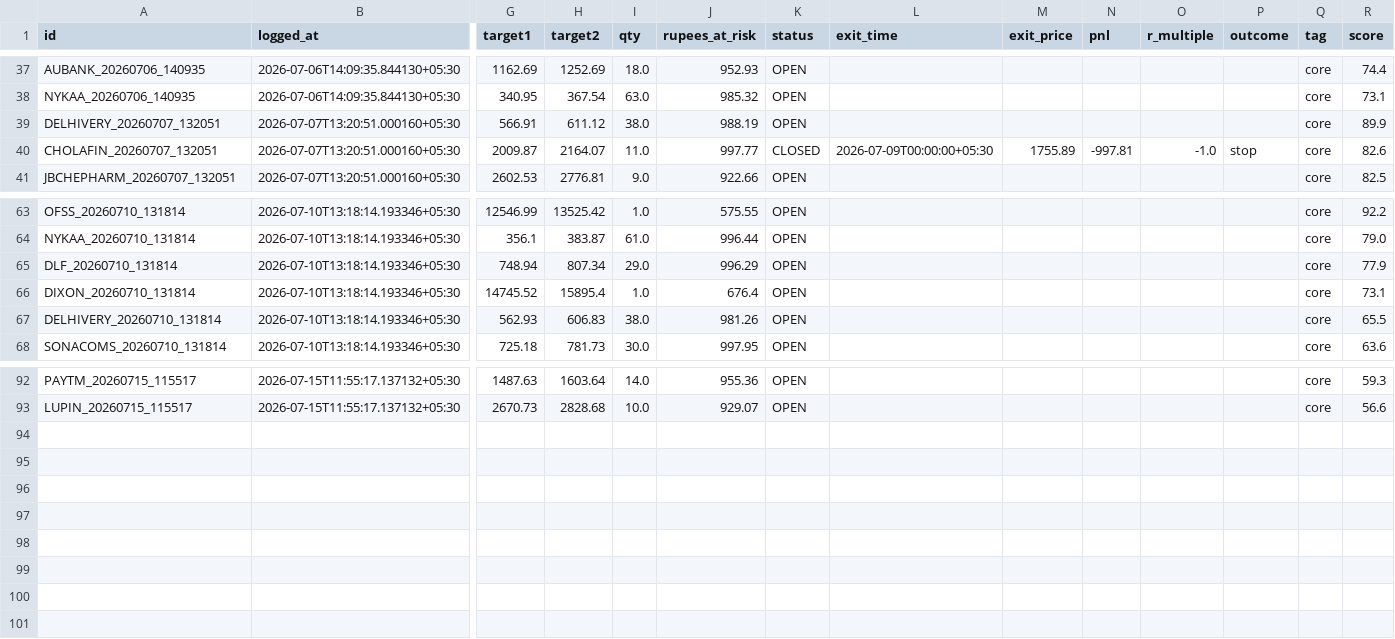
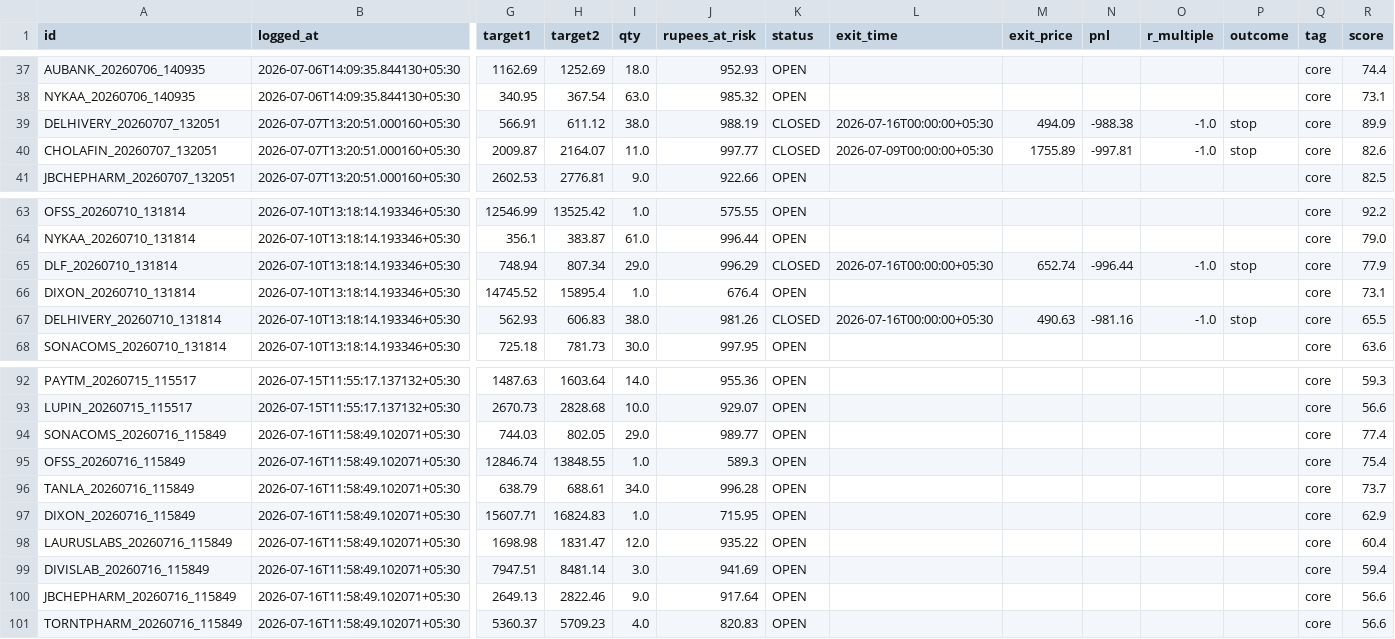
Before and after one commit to Arnav2412/trading-bot, a CSV file: reports/paper_trades.csv, drawn as a sheet; only a part is shown, gaps mark what is left out; rows hold the shown columns only; the diff names each change by its address in the sheet, - before the commit and + after, or states it on an @@ line.

```diff
--- a/reports/paper_trades.csv
+++ b/reports/paper_trades.csv
-K39 (status): OPEN
+K39 (status): CLOSED
-L39 (exit_time): (empty)
+L39 (exit_time): 2026-07-16T00:00:00+05:30
-M39 (exit_price): (empty)
+M39 (exit_price): 494.09
-N39 (pnl): (empty)
+N39 (pnl): -988.38
-O39 (r_multiple): (empty)
+O39 (r_multiple): -1.0
-P39 (outcome): (empty)
+P39 (outcome): stop
-K65 (status): OPEN
+K65 (status): CLOSED
-L65 (exit_time): (empty)
+L65 (exit_time): 2026-07-16T00:00:00+05:30
-M65 (exit_price): (empty)
+M65 (exit_price): 652.74
-N65 (pnl): (empty)
+N65 (pnl): -996.44
-O65 (r_multiple): (empty)
+O65 (r_multiple): -1.0
-P65 (outcome): (empty)
+P65 (outcome): stop
-K67 (status): OPEN
+K67 (status): CLOSED
-L67 (exit_time): (empty)
+L67 (exit_time): 2026-07-16T00:00:00+05:30
-M67 (exit_price): (empty)
+M67 (exit_price): 490.63
-N67 (pnl): (empty)
+N67 (pnl): -981.16
-O67 (r_multiple): (empty)
+O67 (r_multiple): -1.0
-P67 (outcome): (empty)
+P67 (outcome): stop
+row 94: SONACOMS_20260716_115849 | 2026-07-16T11:58:49.102071+05:30 | 744.03 | 802.05 | 29.0 | 989.77 | OPEN |  |  |  |  |  | core | 77.4
+row 95: OFSS_20260716_115849 | 2026-07-16T11:58:49.102071+05:30 | 12846.74 | 13848.55 | 1.0 | 589.3 | OPEN |  |  |  |  |  | core | 75.4
+row 96: TANLA_20260716_115849 | 2026-07-16T11:58:49.102071+05:30 | 638.79 | 688.61 | 34.0 | 996.28 | OPEN |  |  |  |  |  | core | 73.7
+row 97: DIXON_20260716_115849 | 2026-07-16T11:58:49.102071+05:30 | 15607.71 | 16824.83 | 1.0 | 715.95 | OPEN |  |  |  |  |  | core | 62.9
+row 98: LAURUSLABS_20260716_115849 | 2026-07-16T11:58:49.102071+05:30 | 1698.98 | 1831.47 | 12.0 | 935.22 | OPEN |  |  |  |  |  | core | 60.4
+row 99: DIVISLAB_20260716_115849 | 2026-07-16T11:58:49.102071+05:30 | 7947.51 | 8481.14 | 3.0 | 941.69 | OPEN |  |  |  |  |  | core | 59.4
+row 100: JBCHEPHARM_20260716_115849 | 2026-07-16T11:58:49.102071+05:30 | 2649.13 | 2822.46 | 9.0 | 917.64 | OPEN |  |  |  |  |  | core | 56.6
+row 101: TORNTPHARM_20260716_115849 | 2026-07-16T11:58:49.102071+05:30 | 5360.37 | 5709.23 | 4.0 | 820.83 | OPEN |  |  |  |  |  | core | 56.6
```
Also changed, not shown: 4 other files.
